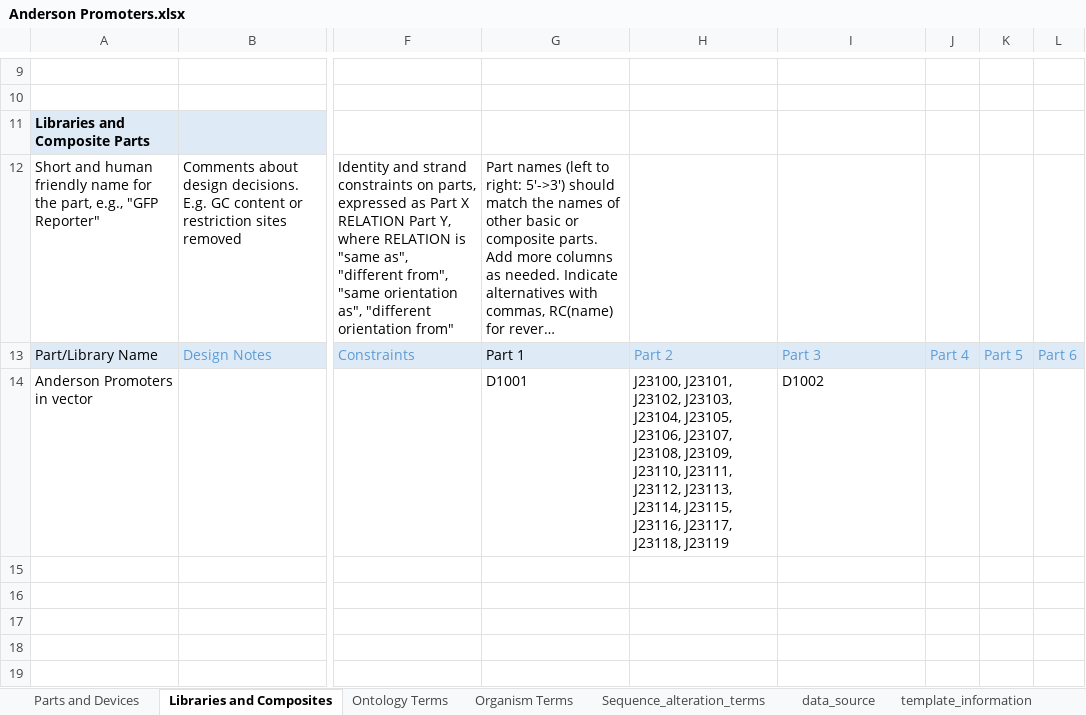
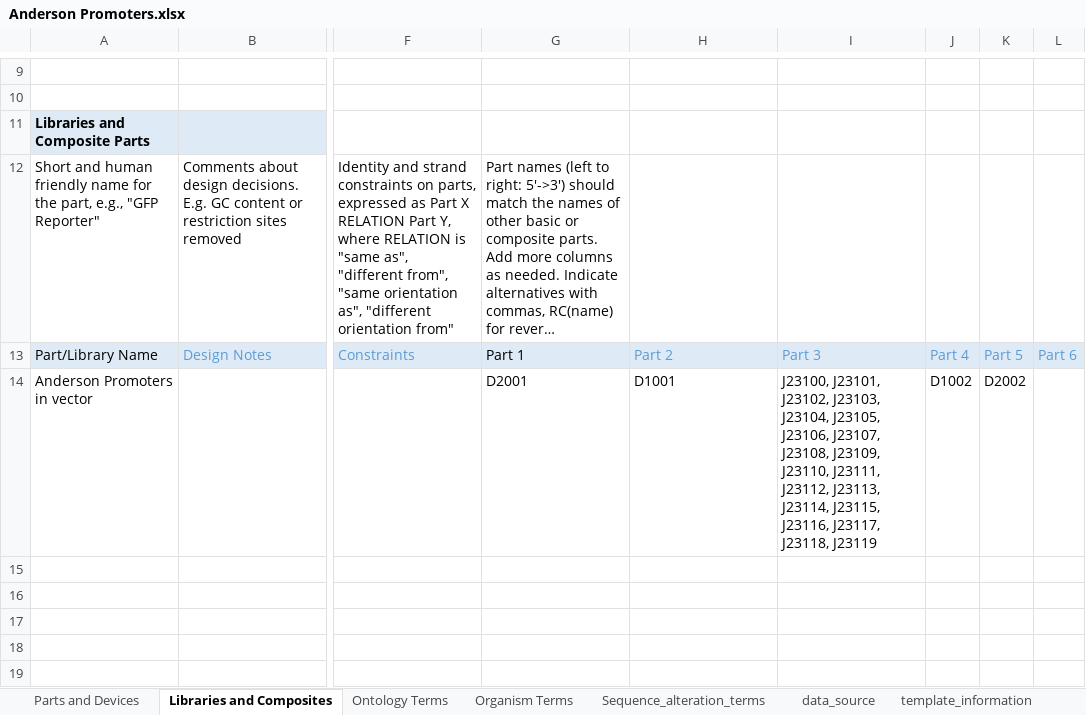
Before and after one commit to iGEM-Engineering/iGEM-distribution, an Excel workbook: Anderson Promoters/Anderson Promoters.xlsx, sheet Libraries and Composites, drawn as a sheet; only a part is shown, gaps mark what is left out; long unchanged cells end in …; values as stored, in another font and other column widths than the file's, no borders; table styles not drawn; the diff names each change by its address in the sheet, - before the commit and + after, or states it on an @@ line.

```diff
--- a/Anderson Promoters/Anderson Promoters.xlsx (sheet Libraries and Composites)
+++ b/Anderson Promoters/Anderson Promoters.xlsx (sheet Libraries and Composites)
-G14: D1001
+G14: D2001
-H14: J23100, J23101, J23102, J23103, J23104, J23105, J23106, J23107, J23108, J23109, J23110, J23111, J23112, J23113, J23114, J23115, J23116, J23117, J23118, J23119
+H14: D1001
-I14: D1002
+I14: J23100, J23101, J23102, J23103, J23104, J23105, J23106, J23107, J23108, J23109, J23110, J23111, J23112, J23113, J23114, J23115, J23116, J23117, J23118, J23119
-J14: (empty)
+J14: D1002
-K14: (empty)
+K14: D2002
```
Also changed, not shown: sheet Parts and Devices.
